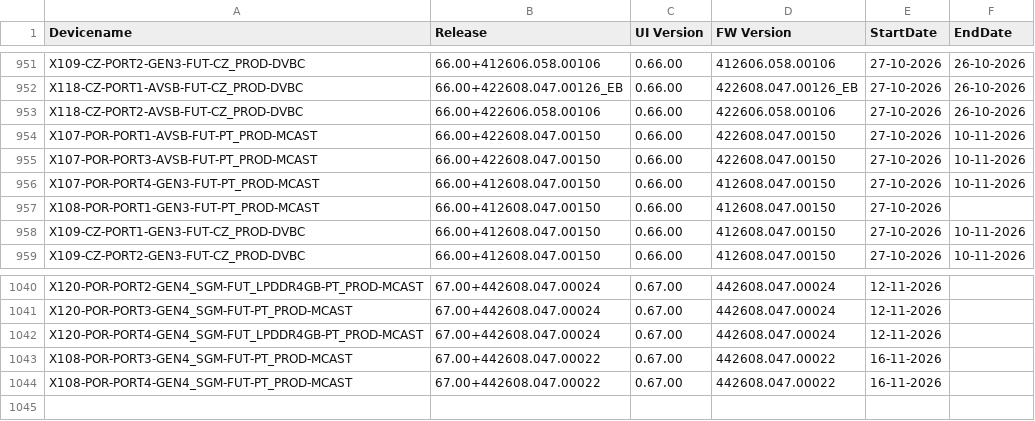
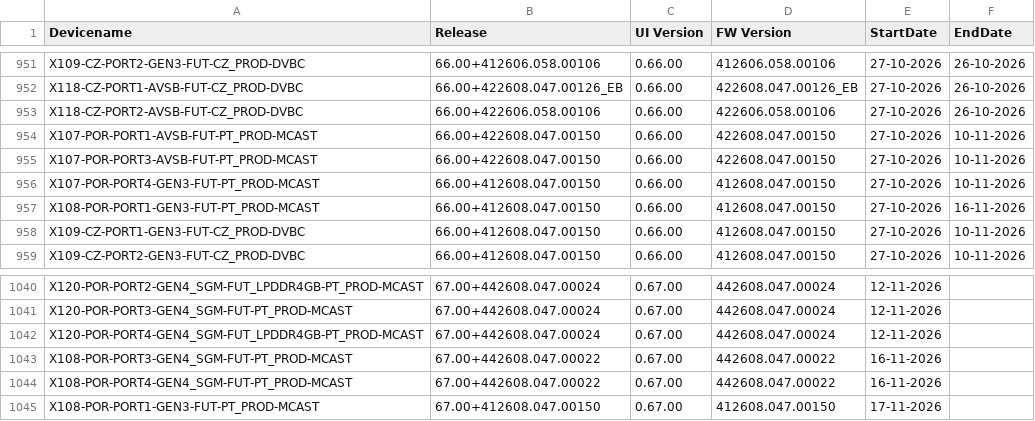
Before and after one commit to VFTV-Testing/VCOEQA-Utilities, a CSV file: DeviceInformation_Utility/Android_Device_Utility.csv, drawn as a sheet; only a part is shown, gaps mark what is left out.

Commit message:
Bulk update device data

```diff
--- a/DeviceInformation_Utility/Android_Device_Utility.csv
+++ b/DeviceInformation_Utility/Android_Device_Utility.csv
@@ -956,3 +956,3 @@ X107-POR-PORT3-AVSB-FUT-PT_PROD-MCAST,66.00+422608.047.00150,0.66.00,422608.047.
 X107-POR-PORT4-GEN3-FUT-PT_PROD-MCAST,66.00+412608.047.00150,0.66.00,412608.047.00150,27-10-2026,10-11-2026
-X108-POR-PORT1-GEN3-FUT-PT_PROD-MCAST,66.00+412608.047.00150,0.66.00,412608.047.00150,27-10-2026,
+X108-POR-PORT1-GEN3-FUT-PT_PROD-MCAST,66.00+412608.047.00150,0.66.00,412608.047.00150,27-10-2026,16-11-2026
 X109-CZ-PORT1-GEN3-FUT-CZ_PROD-DVBC,66.00+412608.047.00150,0.66.00,412608.047.00150,27-10-2026,10-11-2026
@@ -1044 +1044,2 @@ X108-POR-PORT3-GEN4_SGM-FUT-PT_PROD-MCAST,67.00+442608.047.00022,0.67.00,442608.
 X108-POR-PORT4-GEN4_SGM-FUT-PT_PROD-MCAST,67.00+442608.047.00022,0.67.00,442608.047.00022,16-11-2026,
+X108-POR-PORT1-GEN3-FUT-PT_PROD-MCAST,67.00+412608.047.00150,0.67.00,412608.047.00150,17-11-2026,
```
